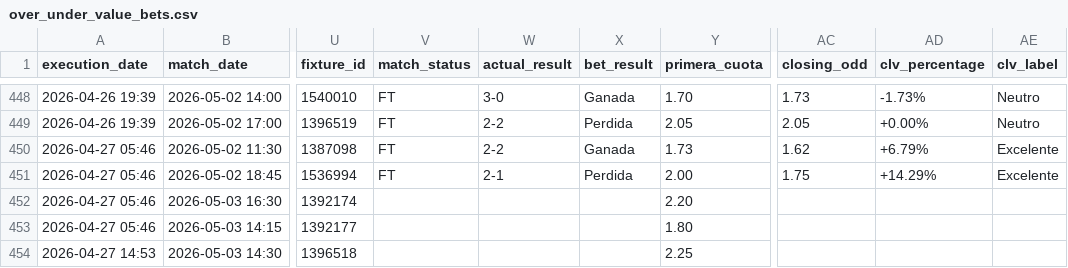
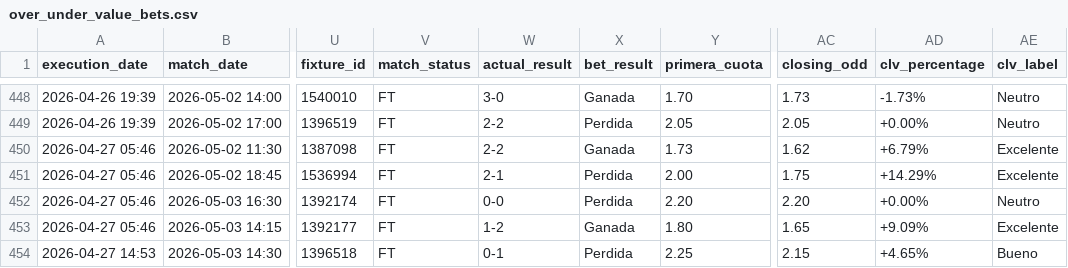
Before and after one commit to pedromanuelfdz-netizen/betting-dashboard, a CSV file: over_under_value_bets.csv, drawn as a sheet; only a part is shown, gaps mark what is left out; the diff names each change by its address in the sheet, - before the commit and + after, or states it on an @@ line.

```diff
--- a/over_under_value_bets.csv
+++ b/over_under_value_bets.csv
-V452:V454 (match_status): (empty)
+V452:V454 (match_status): FT
-W452 (actual_result): (empty)
+W452 (actual_result): 0-0
-X452 (bet_result): (empty)
+X452 (bet_result): Perdida
-AC452 (closing_odd): (empty)
+AC452 (closing_odd): 2.20
-AD452 (clv_percentage): (empty)
+AD452 (clv_percentage): +0.00%
-AE452 (clv_label): (empty)
+AE452 (clv_label): Neutro
-W453 (actual_result): (empty)
+W453 (actual_result): 1-2
-X453 (bet_result): (empty)
+X453 (bet_result): Ganada
-AC453 (closing_odd): (empty)
+AC453 (closing_odd): 1.65
-AD453 (clv_percentage): (empty)
+AD453 (clv_percentage): +9.09%
-AE453 (clv_label): (empty)
+AE453 (clv_label): Excelente
-W454 (actual_result): (empty)
+W454 (actual_result): 0-1
-X454 (bet_result): (empty)
+X454 (bet_result): Perdida
-AC454 (closing_odd): (empty)
+AC454 (closing_odd): 2.15
-AD454 (clv_percentage): (empty)
+AD454 (clv_percentage): +4.65%
-AE454 (clv_label): (empty)
+AE454 (clv_label): Bueno
```
Also changed, not shown: 1 other file.
